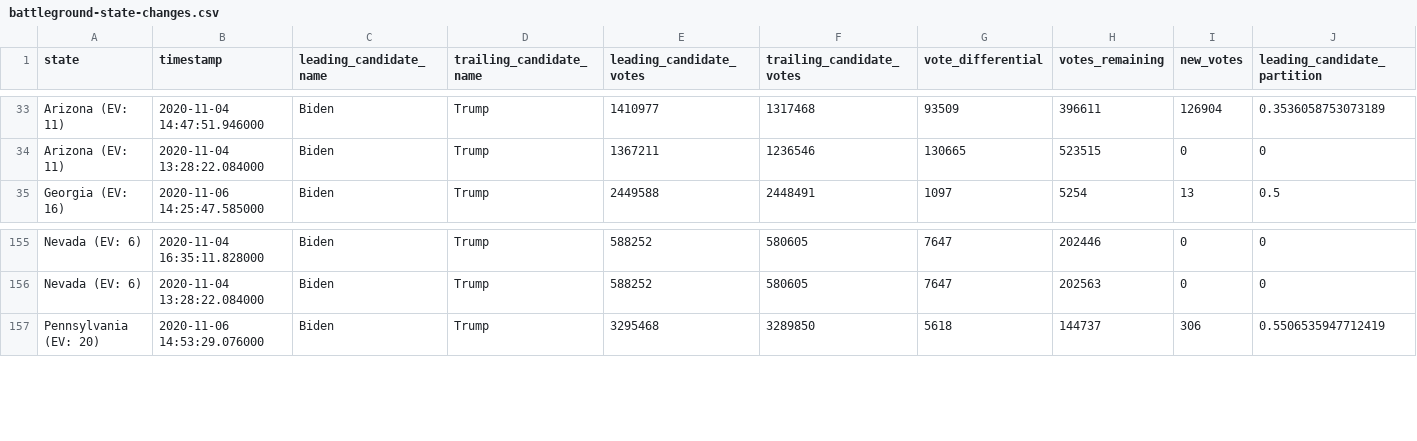
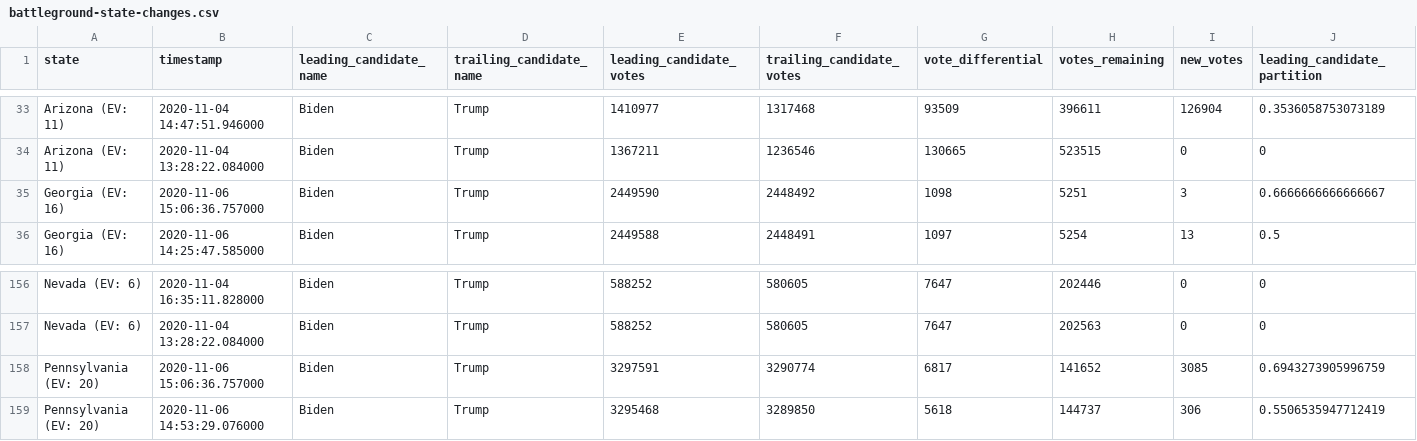
Before and after one commit to mariasam1/nyt-2020-election-scraper, a CSV file: battleground-state-changes.csv, drawn as a sheet; only a part is shown, gaps mark what is left out; rows hold the shown columns only; the diff names each change by its address in the sheet, - before the commit and + after, or states it on an @@ line.

```diff
--- a/battleground-state-changes.csv
+++ b/battleground-state-changes.csv
+row 35: Georgia (EV: 16) | 2020-11-06 15:06:36.757000 | Biden | Trump | 2449590 | 2448492 | 1098 | 5251 | 3 | 0.6666666666666667
+row 158: Pennsylvania (EV: 20) | 2020-11-06 15:06:36.757000 | Biden | Trump | 3297591 | 3290774 | 6817 | 141652 | 3085 | 0.6943273905996759
```
Also changed, not shown: 2 other files.
